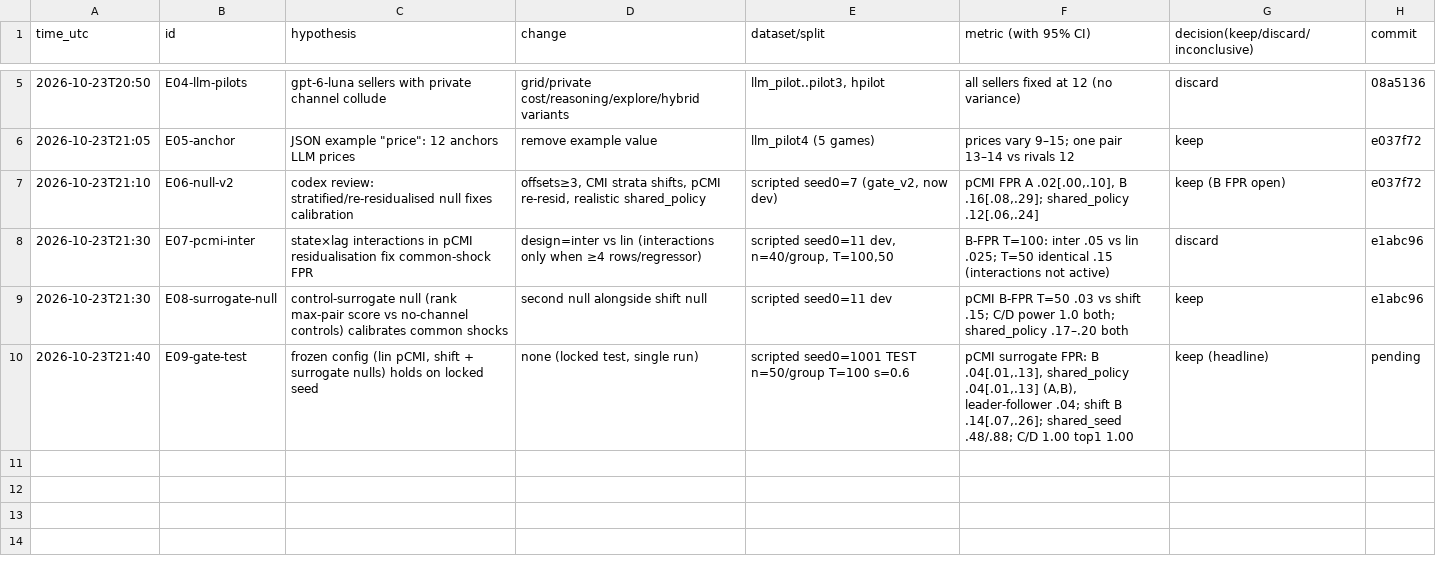
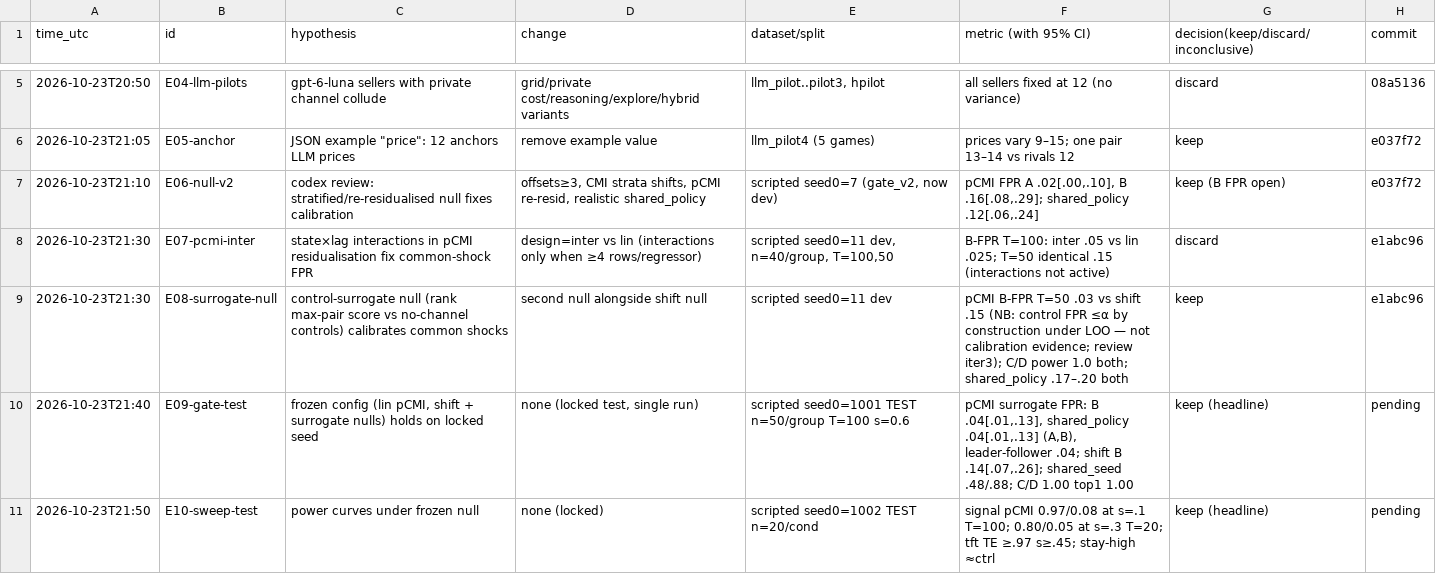
Before and after one commit to DennisToma/collusion-14-infotheory, a TSV file: EXPERIMENTS.tsv, drawn as a sheet; only a part is shown, gaps mark what is left out.

```diff
--- a/EXPERIMENTS.tsv
+++ b/EXPERIMENTS.tsv
@@ -8,3 +8,4 @@ time_utc	id	hypothesis	change	dataset/split	metric (with 95% CI)	decision(keep/d
 2026-10-23T21:30	E07-pcmi-inter	state×lag interactions in pCMI residualisation fix common-shock FPR	design=inter vs lin (interactions only when ≥4 rows/regressor)	scripted seed0=11 dev, n=40/group, T=100,50	B-FPR T=100: inter .05 vs lin .025; T=50 identical .15 (interactions not active)	discard	e1abc96
-2026-10-23T21:30	E08-surrogate-null	control-surrogate null (rank max-pair score vs no-channel controls) calibrates common shocks	second null alongside shift null	scripted seed0=11 dev	pCMI B-FPR T=50 .03 vs shift .15; C/D power 1.0 both; shared_policy .17–.20 both	keep	e1abc96
+2026-10-23T21:30	E08-surrogate-null	control-surrogate null (rank max-pair score vs no-channel controls) calibrates common shocks	second null alongside shift null	scripted seed0=11 dev	pCMI B-FPR T=50 .03 vs shift .15 (NB: control FPR ≤α by construction under LOO — not calibration evidence; review iter3); C/D power 1.0 both; shared_policy .17–.20 both	keep	e1abc96
 2026-10-23T21:40	E09-gate-test	frozen config (lin pCMI, shift + surrogate nulls) holds on locked seed	none (locked test, single run)	scripted seed0=1001 TEST n=50/group T=100 s=0.6	pCMI surrogate FPR: B .04[.01,.13], shared_policy .04[.01,.13] (A,B), leader-follower .04; shift B .14[.07,.26]; shared_seed .48/.88; C/D 1.00 top1 1.00	keep (headline)	pending
+2026-10-23T21:50	E10-sweep-test	power curves under frozen null	none (locked)	scripted seed0=1002 TEST n=20/cond	signal pCMI 0.97/0.08 at s=.1 T=100; 0.80/0.05 at s=.3 T=20; tft TE ≥.97 s≥.45; stay-high ≈ctrl	keep (headline)	pending
```
Also changed, not shown: 16 other files.
